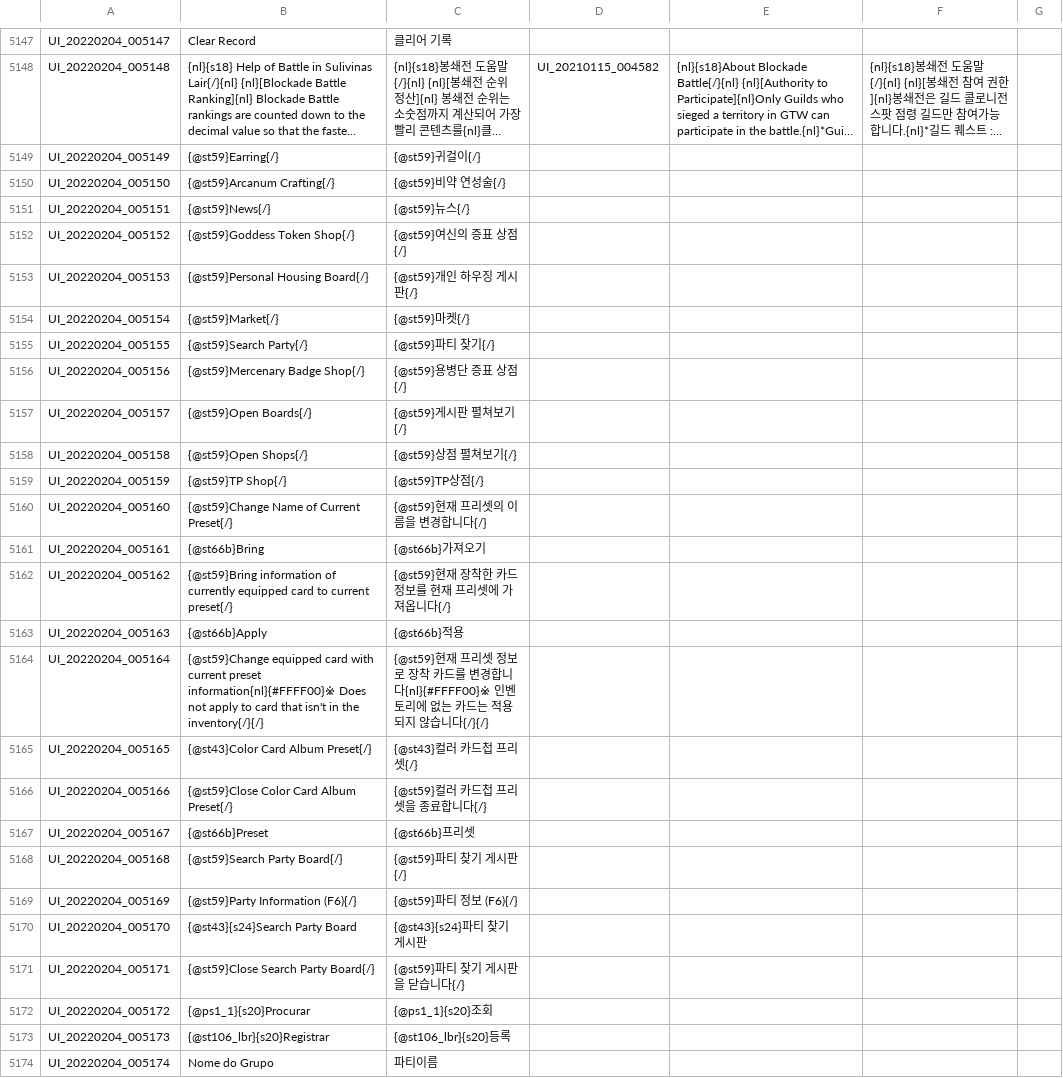
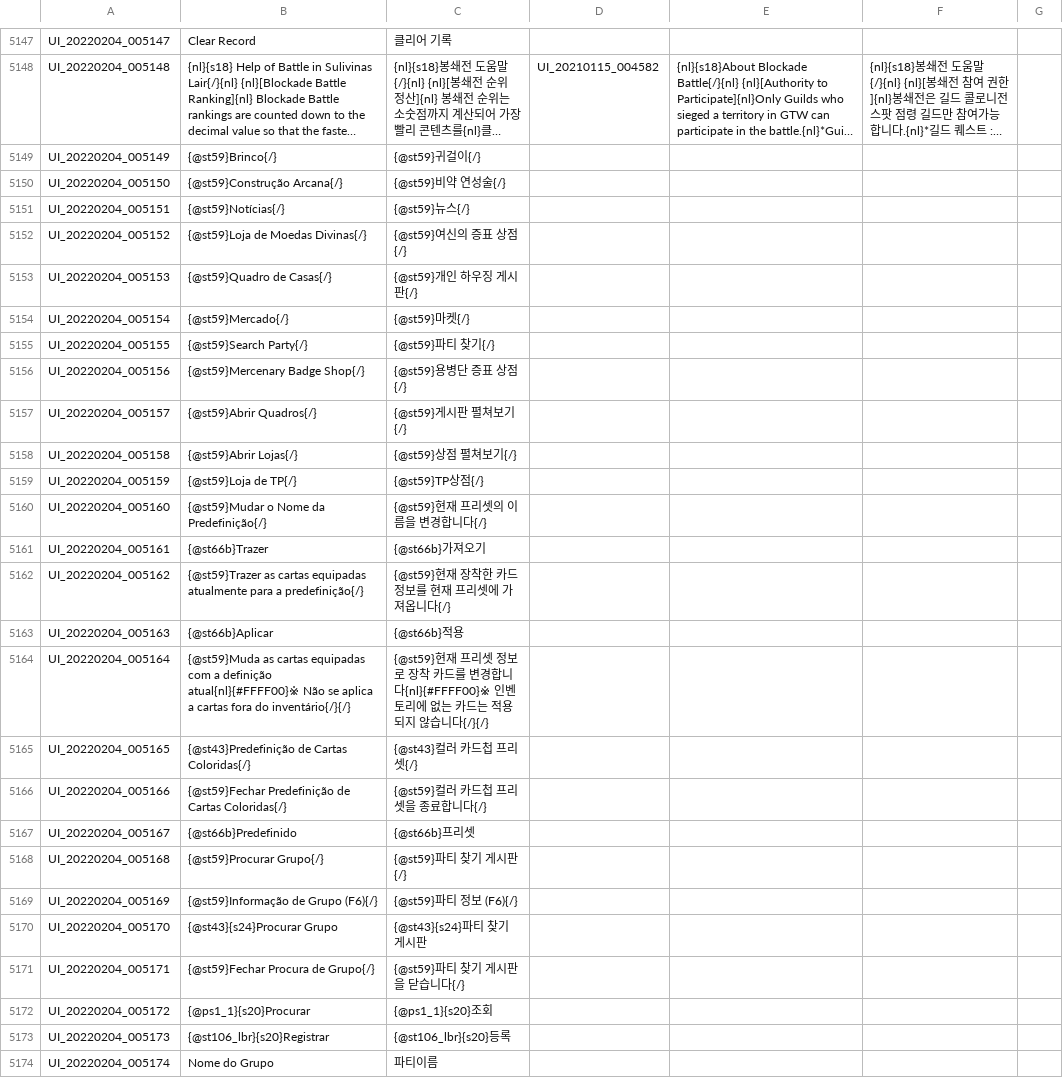
Before and after one commit to Treeofsavior/PortugueseTranslation, a TSV file: UI.tsv, drawn as a sheet; only a part is shown, gaps mark what is left out; long unchanged cells end in …; the diff covers the shown part only; the diff names each change by its address in the sheet, - before the commit and + after, or states it on an @@ line.

Commit message:
Traduções de UI

```diff
--- a/UI.tsv
+++ b/UI.tsv
-B5149: {@st59}Earring{/}
+B5149: {@st59}Brinco{/}
-B5150: {@st59}Arcanum Crafting{/}
+B5150: {@st59}Construção Arcana{/}
-B5151: {@st59}News{/}
+B5151: {@st59}Notícias{/}
-B5152: {@st59}Goddess Token Shop{/}
+B5152: {@st59}Loja de Moedas Divinas{/}
-B5153: {@st59}Personal Housing Board{/}
+B5153: {@st59}Quadro de Casas{/}
-B5154: {@st59}Market{/}
+B5154: {@st59}Mercado{/}
-B5157: {@st59}Open Boards{/}
+B5157: {@st59}Abrir Quadros{/}
-B5158: {@st59}Open Shops{/}
+B5158: {@st59}Abrir Lojas{/}
-B5159: {@st59}TP Shop{/}
+B5159: {@st59}Loja de TP{/}
-B5160: {@st59}Change Name of Current Preset{/}
+B5160: {@st59}Mudar o Nome da Predefinição{/}
-B5161: {@st66b}Bring
+B5161: {@st66b}Trazer
-B5162: {@st59}Bring information of currently equipped card to current preset{/}
+B5162: {@st59}Trazer as cartas equipadas atualmente para a predefinição{/}
-B5163: {@st66b}Apply
+B5163: {@st66b}Aplicar
-B5164: {@st59}Change equipped card with current preset information{nl}{#FFFF00}※ Does not apply to card that isn't in the inventory{/}{/}
+B5164: {@st59}Muda as cartas equipadas com a definição atual{nl}{#FFFF00}※ Não se aplica a cartas fora do inventário{/}{/}
-B5165: {@st43}Color Card Album Preset{/}
+B5165: {@st43}Predefinição de Cartas Coloridas{/}
-B5166: {@st59}Close Color Card Album Preset{/}
+B5166: {@st59}Fechar Predefinição de Cartas Coloridas{/}
-B5167: {@st66b}Preset
+B5167: {@st66b}Predefinido
-B5168: {@st59}Search Party Board{/}
+B5168: {@st59}Procurar Grupo{/}
-B5169: {@st59}Party Information (F6){/}
+B5169: {@st59}Informação de Grupo (F6){/}
-B5170: {@st43}{s24}Search Party Board
+B5170: {@st43}{s24}Procurar Grupo
-B5171: {@st59}Close Search Party Board{/}
+B5171: {@st59}Fechar Procura de Grupo{/}
```
Also changed, not shown: 3 edited cells elsewhere in this file.
